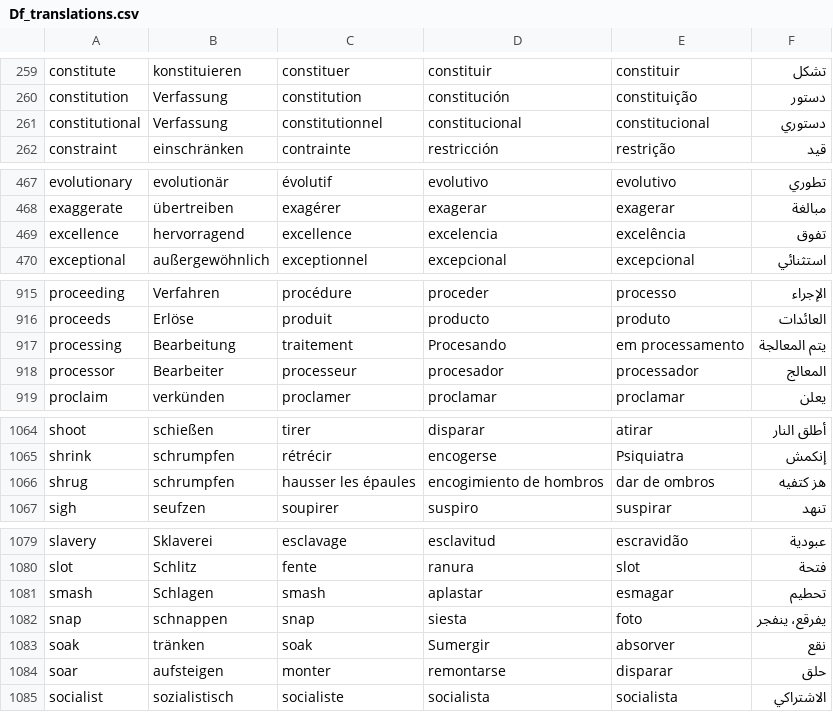
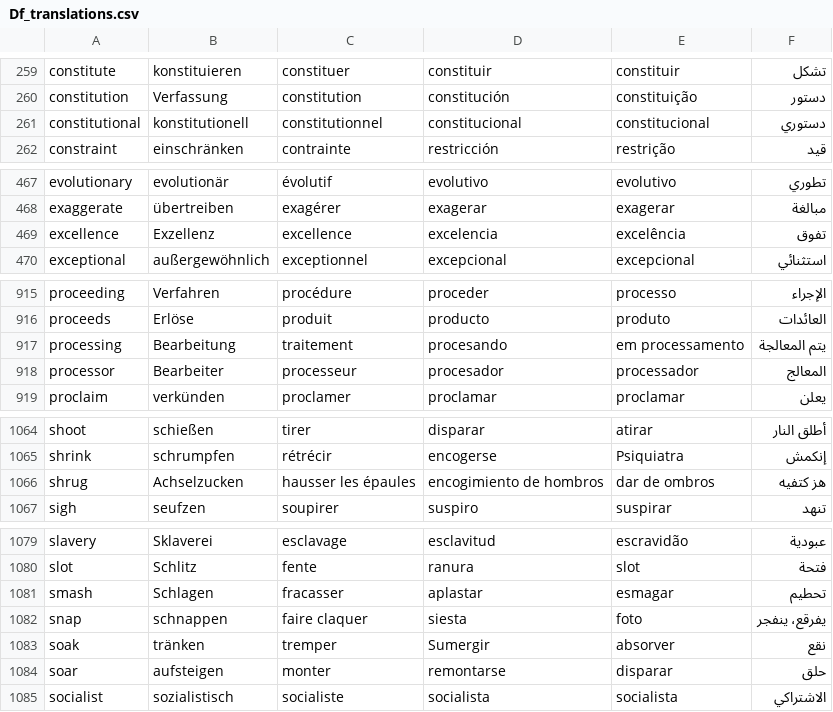
Before and after one commit to roxanealida/C1-advancer, a CSV file: Df_translations.csv, drawn as a sheet; only a part is shown, gaps mark what is left out; the diff covers the shown part only.

```diff
--- a/Df_translations.csv
+++ b/Df_translations.csv
@@ -260,3 +260,3 @@ constitute,konstituieren,constituer,constituir,constituir,تشكل
 constitution,Verfassung,constitution,constitución,constituição,دستور
-constitutional,Verfassung,constitutionnel,constitucional,constitucional,دستوري
+constitutional,konstitutionell,constitutionnel,constitucional,constitucional,دستوري
 constraint,einschränken,contrainte,restricción,restrição,قيد
@@ -468,3 +468,3 @@ evolutionary,evolutionär,évolutif,evolutivo,evolutivo,تطوري
 exaggerate,übertreiben,exagérer,exagerar,exagerar,مبالغة
-excellence,hervorragend,excellence,excelencia,excelência,تفوق
+excellence,Exzellenz,excellence,excelencia,excelência,تفوق
 exceptional,außergewöhnlich,exceptionnel,excepcional,excepcional,استثنائي
@@ -916,3 +916,3 @@ proceeding,Verfahren,procédure,proceder,processo,الإجراء
 proceeds,Erlöse,produit,producto,produto,العائدات
-processing,Bearbeitung,traitement,Procesando,em processamento,يتم المعالجة
+processing,Bearbeitung,traitement,procesando,em processamento,يتم المعالجة
 processor,Bearbeiter,processeur,procesador,processador,المعالج
@@ -1065,3 +1065,3 @@ shoot,schießen,tirer,disparar,atirar,أطلق النار
 shrink,schrumpfen,rétrécir,encogerse,Psiquiatra,إنكمش
-shrug,schrumpfen,hausser les épaules,encogimiento de hombros,dar de ombros,هز كتفيه
+shrug,Achselzucken,hausser les épaules,encogimiento de hombros,dar de ombros,هز كتفيه
 sigh,seufzen,soupirer,suspiro,suspirar,تنهد
@@ -1080,5 +1080,5 @@ slavery,Sklaverei,esclavage,esclavitud,escravidão,عبودية
 slot,Schlitz,fente,ranura,slot,فتحة
-smash,Schlagen,smash,aplastar,esmagar,تحطيم
-snap,schnappen,snap,siesta,foto,يفرقع، ينفجر
-soak,tränken,soak,Sumergir,absorver,نقع
+smash,Schlagen,fracasser,aplastar,esmagar,تحطيم
+snap,schnappen,faire claquer,siesta,foto,يفرقع، ينفجر
+soak,tränken,tremper,Sumergir,absorver,نقع
 soar,aufsteigen,monter,remontarse,disparar,حلق
```
Also changed, not shown: 2 edited cells elsewhere in this file, 5 other files.
